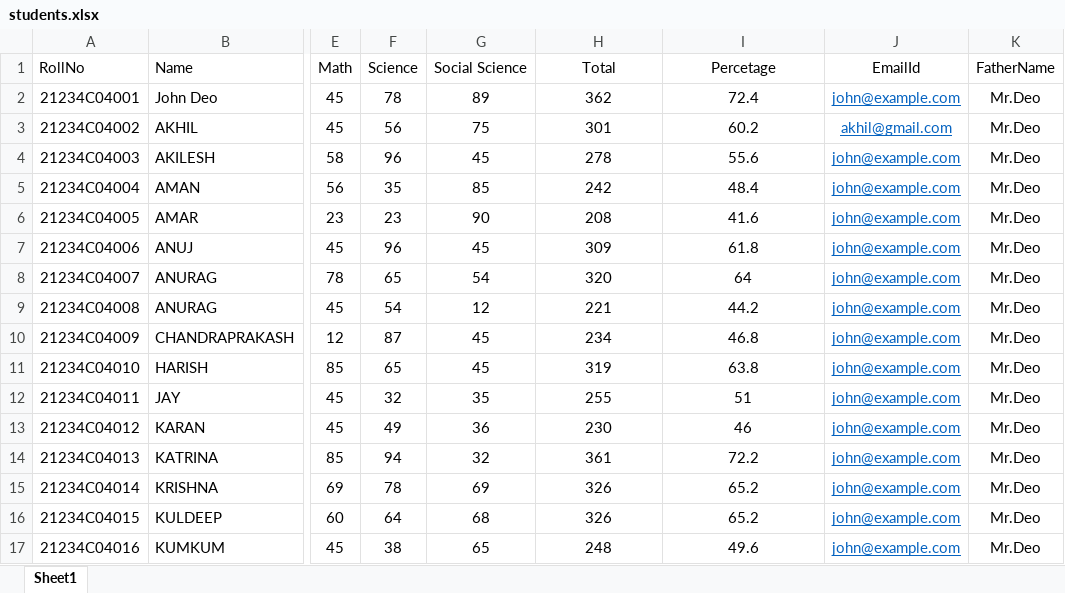
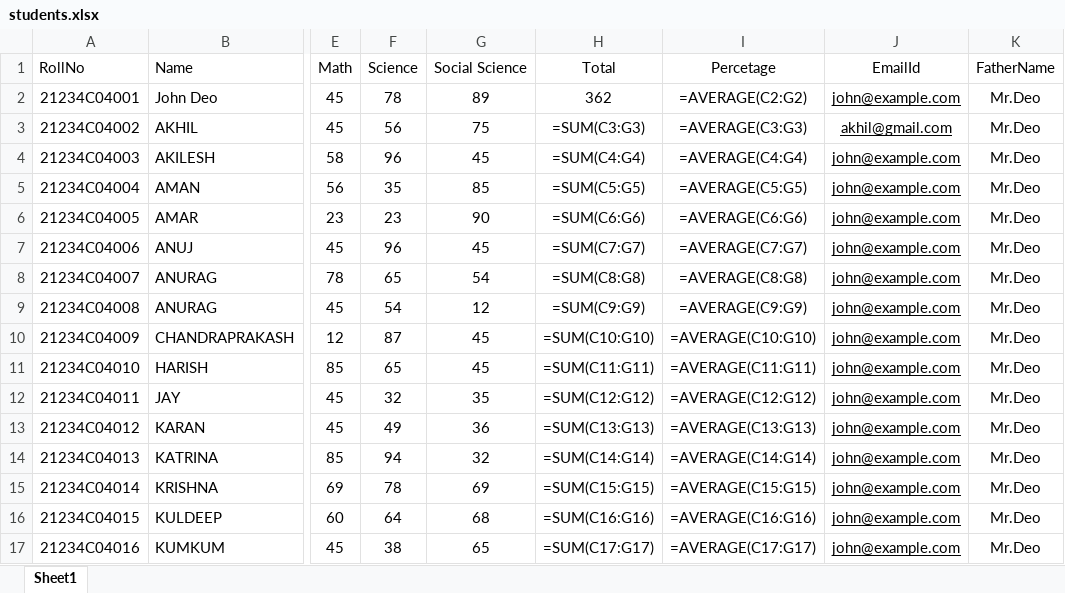
Before and after one commit to abhishekchouhan143/students-Result, an Excel workbook: students.xlsx, sheet Sheet1, drawn as a sheet; only a part is shown, gaps mark what is left out; values as stored, in another font and other column widths than the file's, no borders; formulas without a stored value are shown as written; the diff covers the shown part only; the diff names each change by its address in the sheet, - before the commit and + after, or states it on an @@ line.

```diff
--- a/students.xlsx (sheet Sheet1)
+++ b/students.xlsx (sheet Sheet1)
-I2 (Percetage): 72.4
+I2 (Percetage): =AVERAGE(C2:G2)
-J2:J17 text colour: #0563C1
+J2:J17 text colour: black
-H3 (Total): 301
+H3 (Total): =SUM(C3:G3)
-I3 (Percetage): 60.2
+I3 (Percetage): =AVERAGE(C3:G3)
-H4 (Total): 278
+H4 (Total): =SUM(C4:G4)
-I4 (Percetage): 55.6
+I4 (Percetage): =AVERAGE(C4:G4)
-H5 (Total): 242
+H5 (Total): =SUM(C5:G5)
-I5 (Percetage): 48.4
+I5 (Percetage): =AVERAGE(C5:G5)
-H6 (Total): 208
+H6 (Total): =SUM(C6:G6)
-I6 (Percetage): 41.6
+I6 (Percetage): =AVERAGE(C6:G6)
-H7 (Total): 309
+H7 (Total): =SUM(C7:G7)
-I7 (Percetage): 61.8
+I7 (Percetage): =AVERAGE(C7:G7)
-H8 (Total): 320
+H8 (Total): =SUM(C8:G8)
-I8 (Percetage): 64
+I8 (Percetage): =AVERAGE(C8:G8)
-H9 (Total): 221
+H9 (Total): =SUM(C9:G9)
-I9 (Percetage): 44.2
+I9 (Percetage): =AVERAGE(C9:G9)
-H10 (Total): 234
+H10 (Total): =SUM(C10:G10)
-I10 (Percetage): 46.8
+I10 (Percetage): =AVERAGE(C10:G10)
-H11 (Total): 319
+H11 (Total): =SUM(C11:G11)
-I11 (Percetage): 63.8
+I11 (Percetage): =AVERAGE(C11:G11)
-H12 (Total): 255
+H12 (Total): =SUM(C12:G12)
-I12 (Percetage): 51
+I12 (Percetage): =AVERAGE(C12:G12)
-H13 (Total): 230
+H13 (Total): =SUM(C13:G13)
-I13 (Percetage): 46
+I13 (Percetage): =AVERAGE(C13:G13)
-H14 (Total): 361
+H14 (Total): =SUM(C14:G14)
-I14 (Percetage): 72.2
+I14 (Percetage): =AVERAGE(C14:G14)
-H15 (Total): 326
+H15 (Total): =SUM(C15:G15)
-I15 (Percetage): 65.2
+I15 (Percetage): =AVERAGE(C15:G15)
-H16 (Total): 326
+H16 (Total): =SUM(C16:G16)
-I16 (Percetage): 65.2
+I16 (Percetage): =AVERAGE(C16:G16)
-H17 (Total): 248
+H17 (Total): =SUM(C17:G17)
-I17 (Percetage): 49.6
+I17 (Percetage): =AVERAGE(C17:G17)
```
Also changed, not shown: 40 edited cells and cell formats elsewhere in this sheet, 2 other files.
